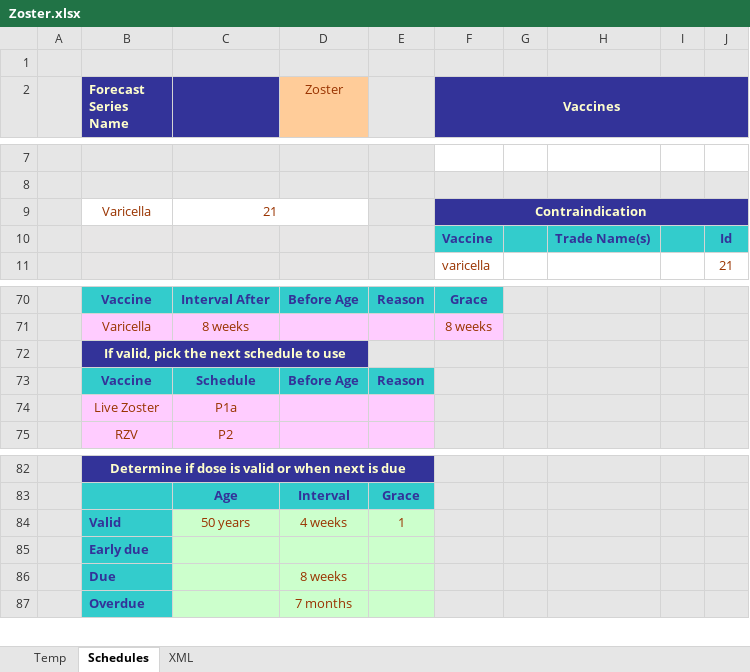
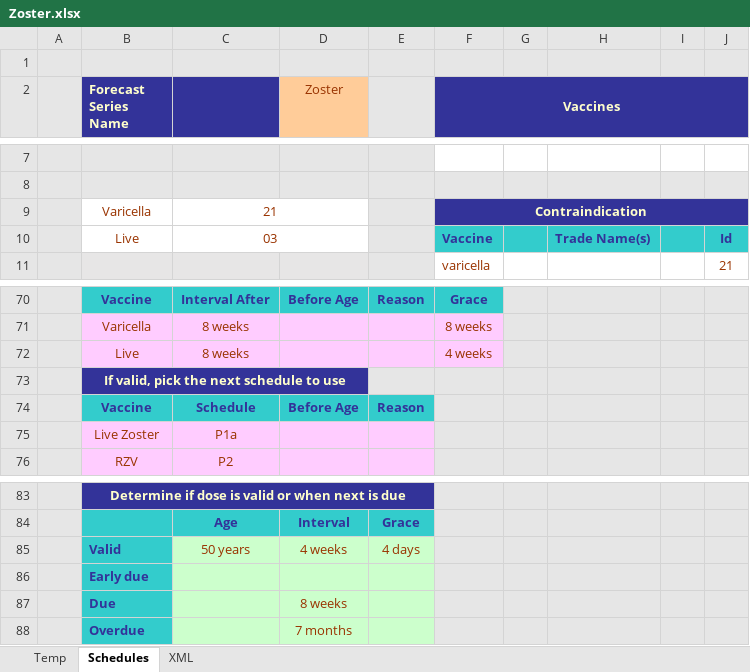
Before and after one commit to immregistries/LoneStarVaccineForecaster, an Excel workbook: src/main/webapp/schedules/Zoster.xlsx, sheet Schedules, drawn as a sheet; only a part is shown, gaps mark what is left out; values as stored, in another font and other column widths than the file's, no borders; charts and pictures not drawn; addresses are those after the commit; the diff names each change by its address in the sheet, - before the commit and + after, or states it on an @@ line.

Commit message:
zoster_evaluations
All errors and warnings are gone. still working on an incomplete test

```diff
--- a/src/main/webapp/schedules/Zoster.xlsx (sheet Schedules)
+++ b/src/main/webapp/schedules/Zoster.xlsx (sheet Schedules)
-B10 (Forecast Series Name): (empty)
+B10 (Forecast Series Name): Live
-B10:D10 fill: #E7E6E6
+B10:D10 fill: none
-C10: (empty)
+C10: 03
+C10:D10 merged
+row 72:  | Live | 8 weeks |  |  | 4 weeks
-E85: 1
+E85: 4 days
```
Also changed, not shown: sheet XML, formulas that keep their value, 1 other file.
